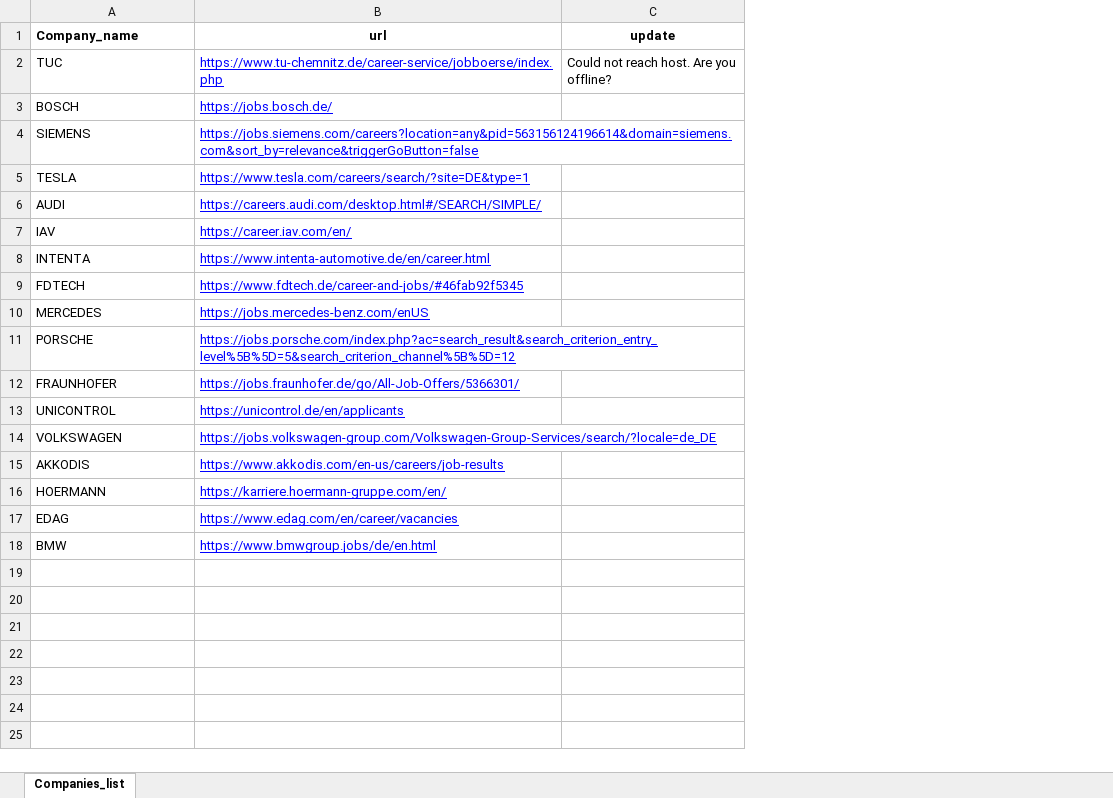
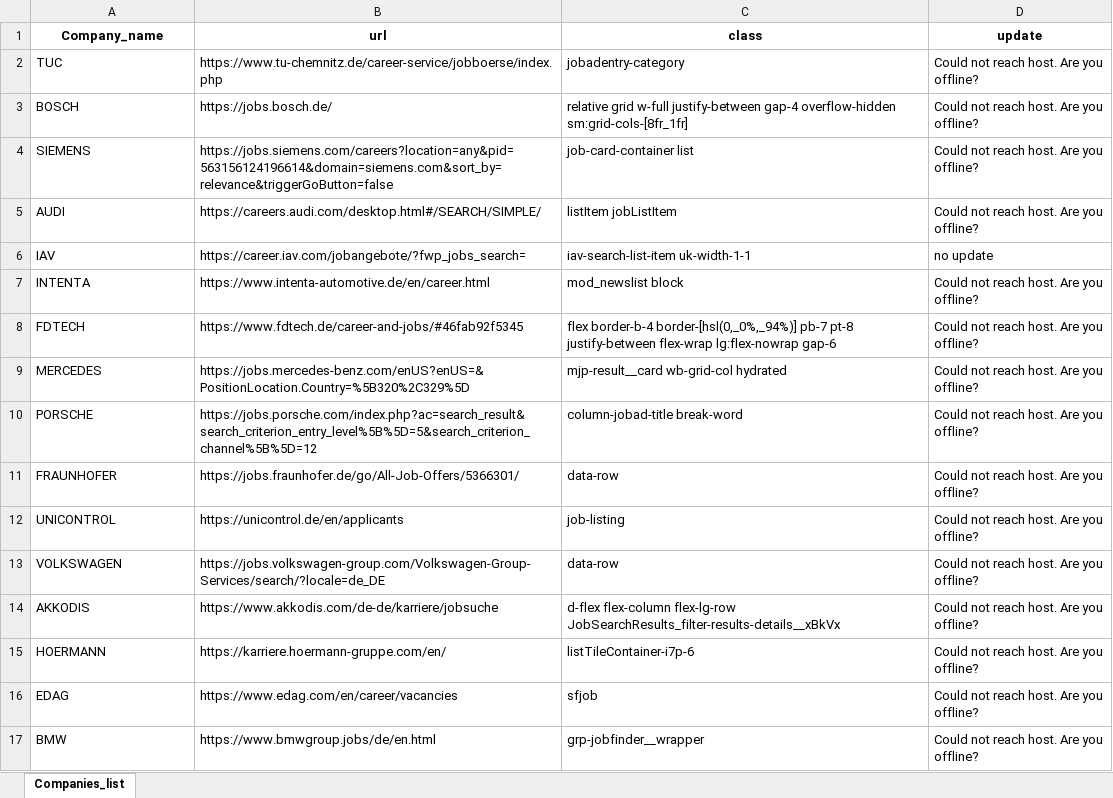
Before and after one commit to Komarala/NotifyCareerPortalsUpdate, an Excel workbook: list.xlsx, sheet Companies_list, drawn as a sheet; values as stored, in another font and other column widths than the file's, no borders; removed rows and columns are numbered as before the commit, all else as after; the diff names each change by its address in the sheet, - before the commit and + after, or states it on an @@ line.

Commit message:
Updated xlsx list
* updated 1.diff hash files for diff companies 2.class for different webpages updated

* removed TESLA

```diff
--- a/list.xlsx (sheet Companies_list)
+++ b/list.xlsx (sheet Companies_list)
+column C (class), rows 2-17: jobadentry-category | relative grid w-full justify-between gap-4 overflow-hidden sm:grid-cols-[8fr_1fr] | job-card-container list | listItem jobListItem | iav-search-list-item uk-width-1-1 | mod_newslist block | flex border-b-4 border-[hsl(0,_0%,_94%)] pb-7 pt-8 justify-between flex-wrap lg:flex-nowrap gap-6 | mjp-result__card wb-grid-col hydrated | column-jobad-title break-word | data-row | job-listing | data-row | d-flex flex-column flex-lg-row JobSearchResults_filter-results-details__xBkVx | listTileContainer-i7p-6 | sfjob | grp-jobfinder__wrapper
-A1 alignment: left
+A1 alignment: center
@@ B2:B4 underline: on → off, text colour: #0000FF → black @@
-D3:D4 (update): (empty)
+D3:D4 (update): Could not reach host. Are you offline?
-row 5: TESLA | https://www.tesla.com/careers/search/?site=DE&type=1
@@ B5:B17 underline: on → off, text colour: #0000FF → black @@
-D5 (update): (empty)
+D5 (update): Could not reach host. Are you offline?
-B6 (url): https://career.iav.com/en/
+B6 (url): https://career.iav.com/jobangebote/?fwp_jobs_search=
-D6 (update): (empty)
+D6 (update): no update
-D7:D17 (update): (empty)
+D7:D17 (update): Could not reach host. Are you offline?
-B9 (url): https://jobs.mercedes-benz.com/enUS
+B9 (url): https://jobs.mercedes-benz.com/enUS?enUS=&PositionLocation.Country=%5B320%2C329%5D
-B14 (url): https://www.akkodis.com/en-us/careers/job-results
+B14 (url): https://www.akkodis.com/de-de/karriere/jobsuche
```
Also changed, not shown: 2 other files.
